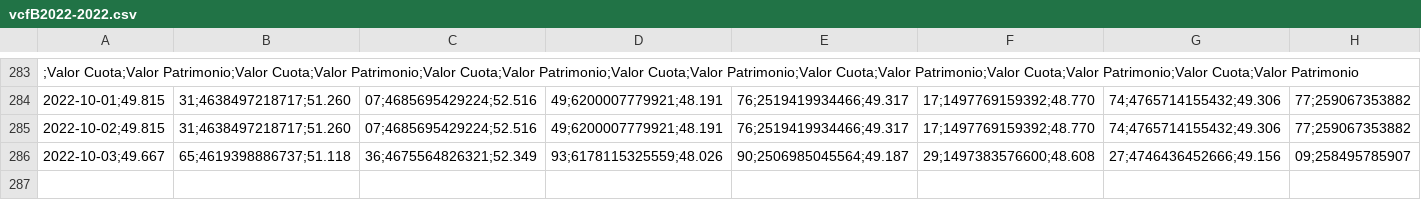
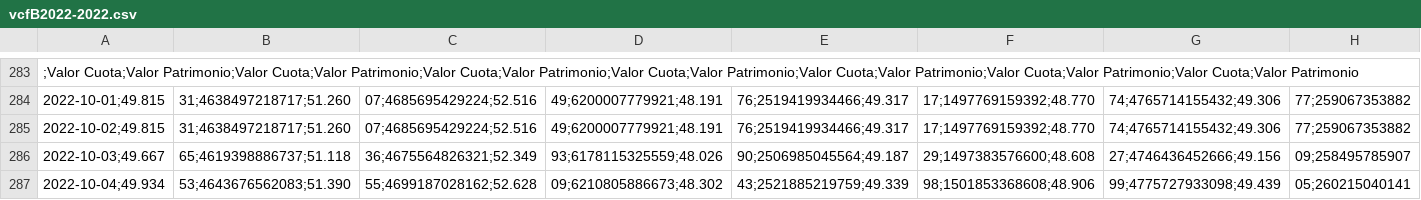
Before and after one commit to molivadatascience/WebScrapingMDS, a CSV file: producto90/output/vcfB2022-2022.csv, drawn as a sheet; only a part is shown, gaps mark what is left out; the diff names each change by its address in the sheet, - before the commit and + after, or states it on an @@ line.

```diff
--- a/producto90/output/vcfB2022-2022.csv
+++ b/producto90/output/vcfB2022-2022.csv
+row 287: 2022-10-04;49.934 | 53;4643676562083;51.390 | 55;4699187028162;52.628 | 09;6210805886673;48.302 | 43;2521885219759;49.339 | 98;1501853368608;48.906 | 99;4775727933098;49.439 | 05;260215040141
```
Also changed, not shown: producto90/output/vcfA2022-2022.csv, producto90/output/vcfC2022-2022.csv, 2 other files.
